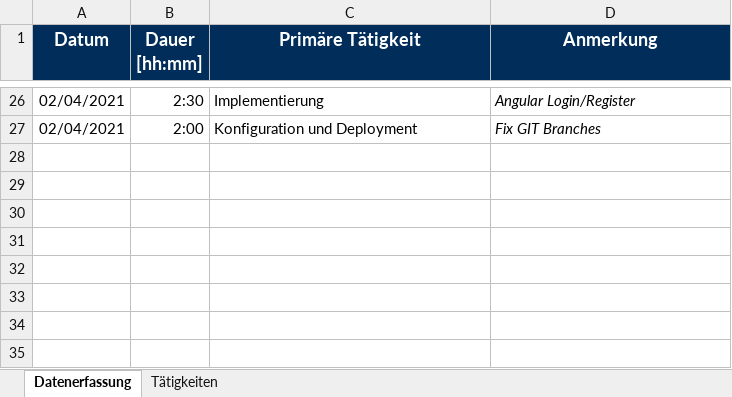
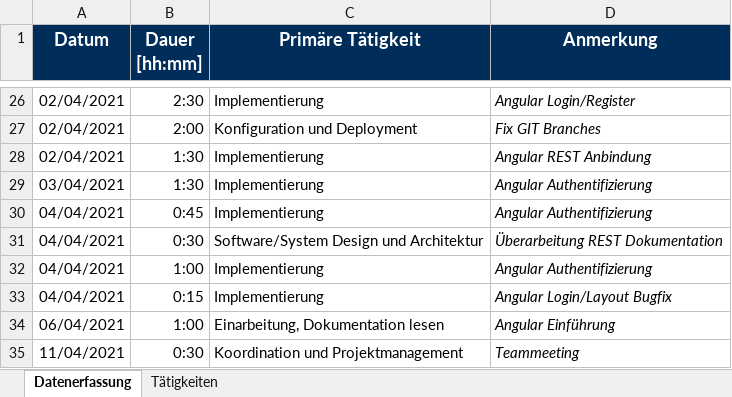
Before and after one commit to Hegl1/SE_2021_g4t3, an Excel workbook: docs/timetracking/Zeitaufzeichnung_Thalmann_Matthias.xlsx, sheet Datenerfassung, drawn as a sheet; only a part is shown, gaps mark what is left out; values as stored, in another font and other column widths than the file's, no borders; the diff names each change by its address in the sheet, - before the commit and + after, or states it on an @@ line.

Commit message:
docs(timetracking): updated timetracking

```diff
--- a/docs/timetracking/Zeitaufzeichnung_Thalmann_Matthias.xlsx (sheet Datenerfassung)
+++ b/docs/timetracking/Zeitaufzeichnung_Thalmann_Matthias.xlsx (sheet Datenerfassung)
+row 28: 02/04/2021 | 1:30 | Implementierung | Angular REST Anbindung
+row 29: 03/04/2021 | 1:30 | Implementierung | Angular Authentifizierung
+row 30: 04/04/2021 | 0:45 | Implementierung | Angular Authentifizierung
+row 31: 04/04/2021 | 0:30 | Software/System Design und Architektur | Überarbeitung REST Dokumentation
+row 32: 04/04/2021 | 1:00 | Implementierung | Angular Authentifizierung
+row 33: 04/04/2021 | 0:15 | Implementierung | Angular Login/Layout Bugfix
+row 34: 06/04/2021 | 1:00 | Einarbeitung, Dokumentation lesen | Angular Einführung
+row 35: 11/04/2021 | 0:30 | Koordination und Projektmanagement | Teammeeting
```
